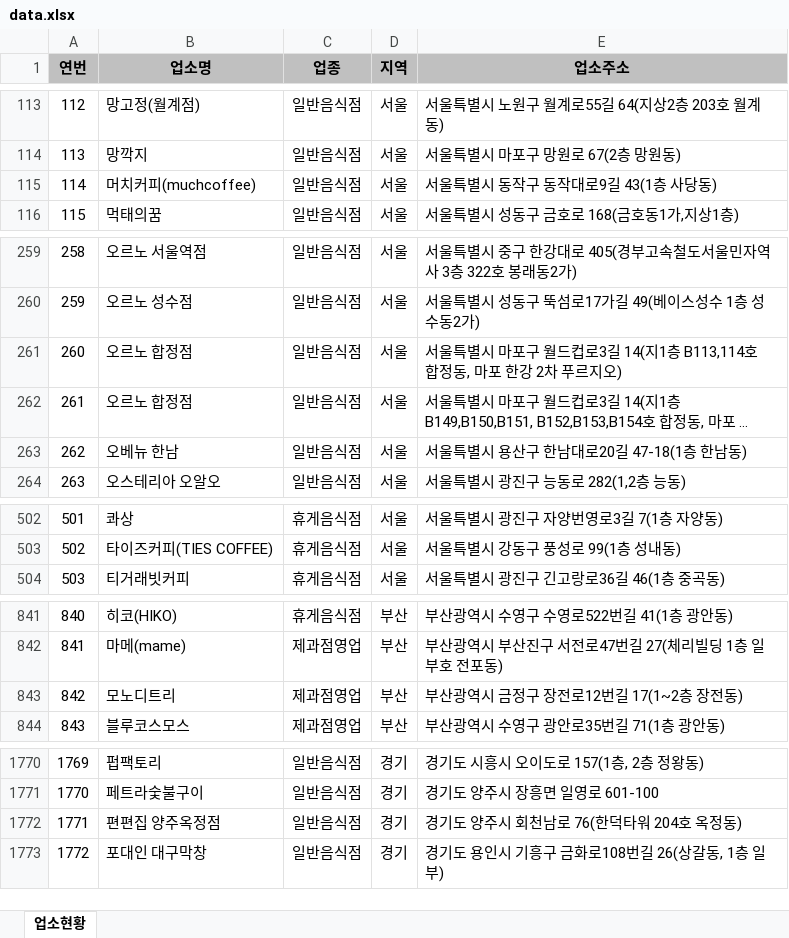
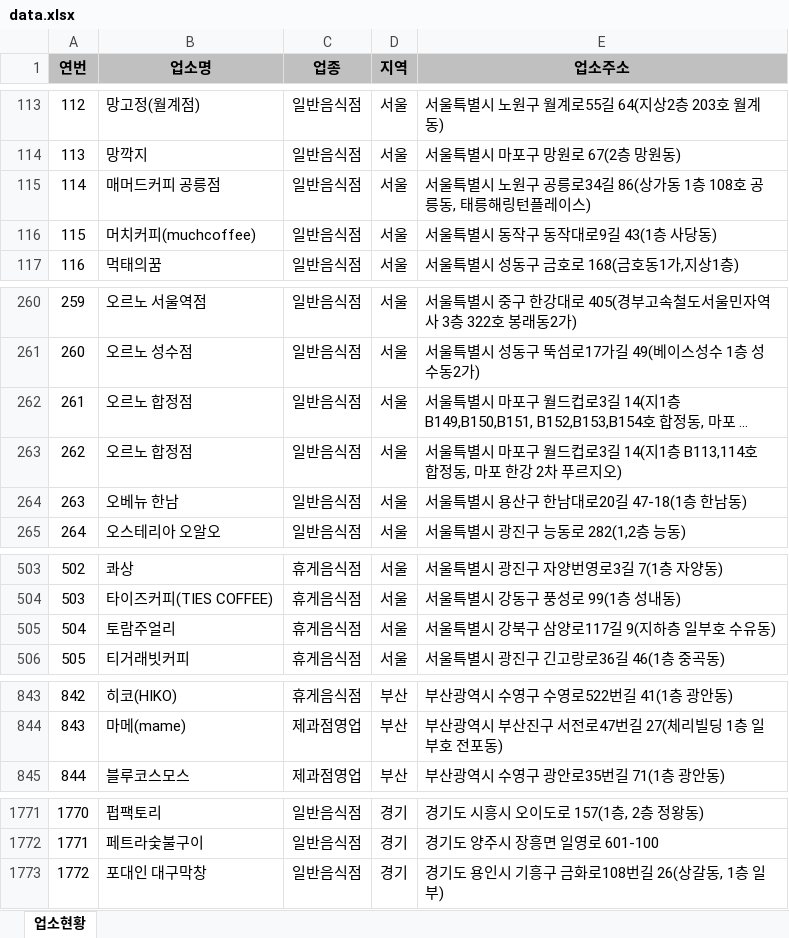
Before and after one commit to mumuabba/mumu_search, an Excel workbook: data.xlsx, sheet 업소현황, drawn as a sheet; only a part is shown, gaps mark what is left out; long unchanged cells end in …; values as stored, in another font and other column widths than the file's, no borders; removed rows and columns are numbered as before the commit, all else as after; the diff covers the shown part only; the diff names each change by its address in the sheet, - before the commit and + after, or states it on an @@ line.

```diff
--- a/data.xlsx (sheet 업소현황)
+++ b/data.xlsx (sheet 업소현황)
+row 115: 114 | 매머드커피 공릉점 | 일반음식점 | 서울 | 서울특별시 노원구 공릉로34길 86(상가동 1층 108호 공릉동, 태릉해링턴플레이스)
@@ column A (연번) renumbered between rows 116 and 1772 @@
@@ row 261 moved to row 263: 262 @@
+row 505: 504 | 토람주얼리 | 휴게음식점 | 서울 | 서울특별시 강북구 삼양로117길 9(지하층 일부호 수유동)
-row 843: 842 | 모노디트리 | 제과점영업 | 부산 | 부산광역시 금정구 장전로12번길 17(1~2층 장전동)
-row 1772: 1771 | 편편집 양주옥정점 | 일반음식점 | 경기 | 경기도 양주시 회천남로 76(한덕타워 204호 옥정동)
```
Also changed, not shown: 3 moved rows elsewhere in this sheet, 2 other files.
